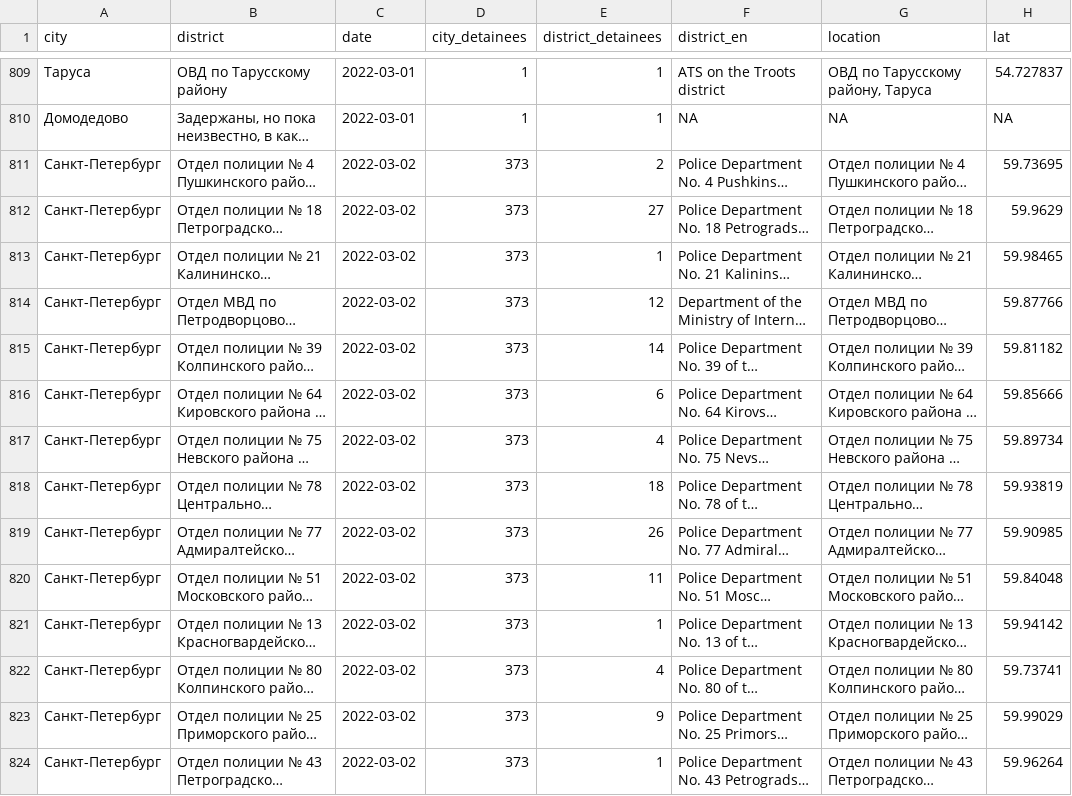
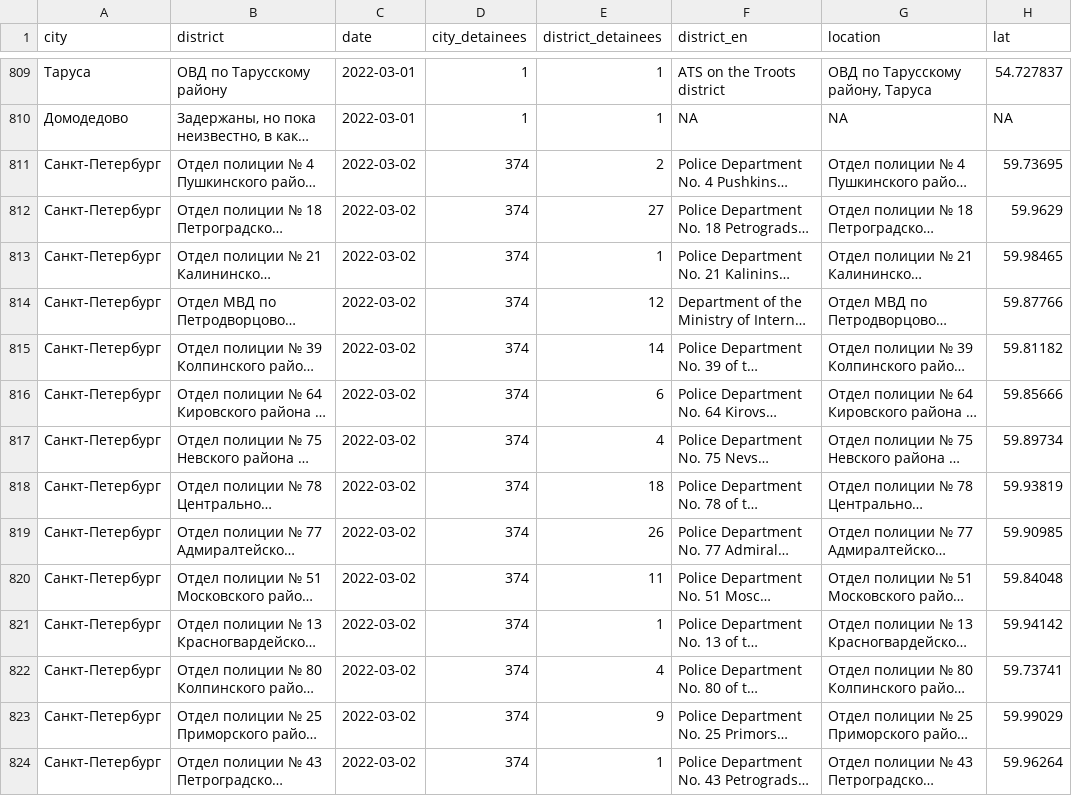
Before and after one commit to nsmediadataunit/russianprotests, a CSV file: data/detainees/latest_daily_detainees_district.csv, drawn as a sheet; only a part is shown, gaps mark what is left out; long unchanged cells end in …; the diff covers the shown part only; the diff names each change by its address in the sheet, - before the commit and + after, or states it on an @@ line.

```diff
--- a/data/detainees/latest_daily_detainees_district.csv
+++ b/data/detainees/latest_daily_detainees_district.csv
-D811:D824 (city_detainees): 373
+D811:D824 (city_detainees): 374
```
Also changed, not shown: 3 added rows, 1 removed row and 31 edited cells elsewhere in this file, data/city_dw.csv, data/detainees/latest_cumulative_detainees_city.csv, 4 other files.
